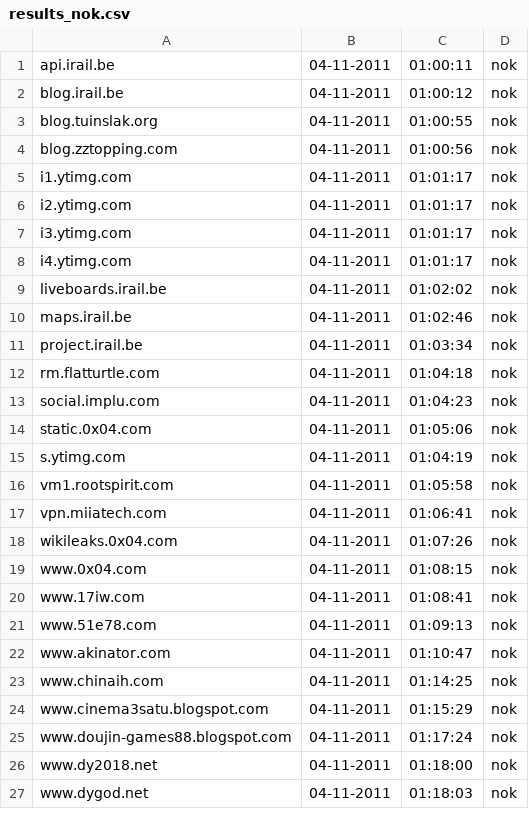
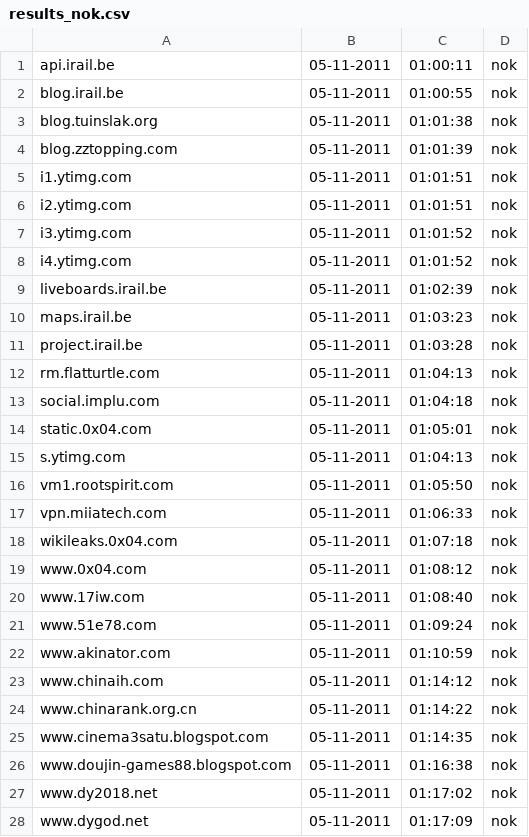
Before and after one commit to Tuinslak/GFW-URL-checker, a CSV file: testResults/be/results_nok.csv, drawn as a sheet; only a part is shown; the diff covers the shown part only.

```diff
--- a/testResults/be/results_nok.csv
+++ b/testResults/be/results_nok.csv
@@ -1,27 +1,28 @@
-api.irail.be,04-11-2011,01:00:11,nok
-blog.irail.be,04-11-2011,01:00:12,nok
-blog.tuinslak.org,04-11-2011,01:00:55,nok
-blog.zztopping.com,04-11-2011,01:00:56,nok
-i1.ytimg.com,04-11-2011,01:01:17,nok
-i2.ytimg.com,04-11-2011,01:01:17,nok
-i3.ytimg.com,04-11-2011,01:01:17,nok
-i4.ytimg.com,04-11-2011,01:01:17,nok
-liveboards.irail.be,04-11-2011,01:02:02,nok
-maps.irail.be,04-11-2011,01:02:46,nok
-project.irail.be,04-11-2011,01:03:34,nok
-rm.flatturtle.com,04-11-2011,01:04:18,nok
-social.implu.com,04-11-2011,01:04:23,nok
-static.0x04.com,04-11-2011,01:05:06,nok
-s.ytimg.com,04-11-2011,01:04:19,nok
-vm1.rootspirit.com,04-11-2011,01:05:58,nok
-vpn.miiatech.com,04-11-2011,01:06:41,nok
-wikileaks.0x04.com,04-11-2011,01:07:26,nok
-www.0x04.com,04-11-2011,01:08:15,nok
-www.17iw.com,04-11-2011,01:08:41,nok
-www.51e78.com,04-11-2011,01:09:13,nok
-www.akinator.com,04-11-2011,01:10:47,nok
-www.chinaih.com,04-11-2011,01:14:25,nok
-www.cinema3satu.blogspot.com,04-11-2011,01:15:29,nok
-www.doujin-games88.blogspot.com,04-11-2011,01:17:24,nok
-www.dy2018.net,04-11-2011,01:18:00,nok
-www.dygod.net,04-11-2011,01:18:03,nok
+api.irail.be,05-11-2011,01:00:11,nok
+blog.irail.be,05-11-2011,01:00:55,nok
+blog.tuinslak.org,05-11-2011,01:01:38,nok
+blog.zztopping.com,05-11-2011,01:01:39,nok
+i1.ytimg.com,05-11-2011,01:01:51,nok
+i2.ytimg.com,05-11-2011,01:01:51,nok
+i3.ytimg.com,05-11-2011,01:01:52,nok
+i4.ytimg.com,05-11-2011,01:01:52,nok
+liveboards.irail.be,05-11-2011,01:02:39,nok
+maps.irail.be,05-11-2011,01:03:23,nok
+project.irail.be,05-11-2011,01:03:28,nok
+rm.flatturtle.com,05-11-2011,01:04:13,nok
+social.implu.com,05-11-2011,01:04:18,nok
+static.0x04.com,05-11-2011,01:05:01,nok
+s.ytimg.com,05-11-2011,01:04:13,nok
+vm1.rootspirit.com,05-11-2011,01:05:50,nok
+vpn.miiatech.com,05-11-2011,01:06:33,nok
+wikileaks.0x04.com,05-11-2011,01:07:18,nok
+www.0x04.com,05-11-2011,01:08:12,nok
+www.17iw.com,05-11-2011,01:08:40,nok
+www.51e78.com,05-11-2011,01:09:24,nok
+www.akinator.com,05-11-2011,01:10:59,nok
+www.chinaih.com,05-11-2011,01:14:12,nok
+www.chinarank.org.cn,05-11-2011,01:14:22,nok
+www.cinema3satu.blogspot.com,05-11-2011,01:14:35,nok
+www.doujin-games88.blogspot.com,05-11-2011,01:16:38,nok
+www.dy2018.net,05-11-2011,01:17:02,nok
+www.dygod.net,05-11-2011,01:17:09,nok
```
Also changed, not shown: 3 added rows and 58 edited cells elsewhere in this file, testResults/be/results.csv, testResults/be/results_ok.csv.
